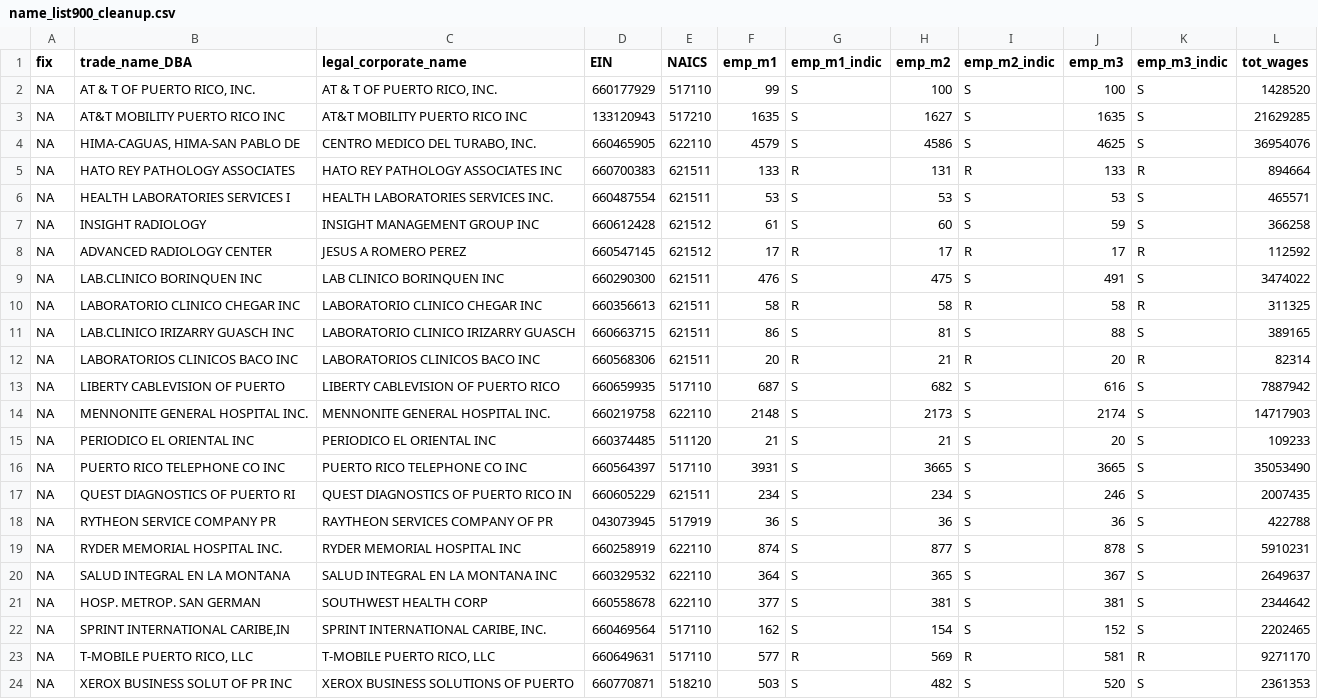
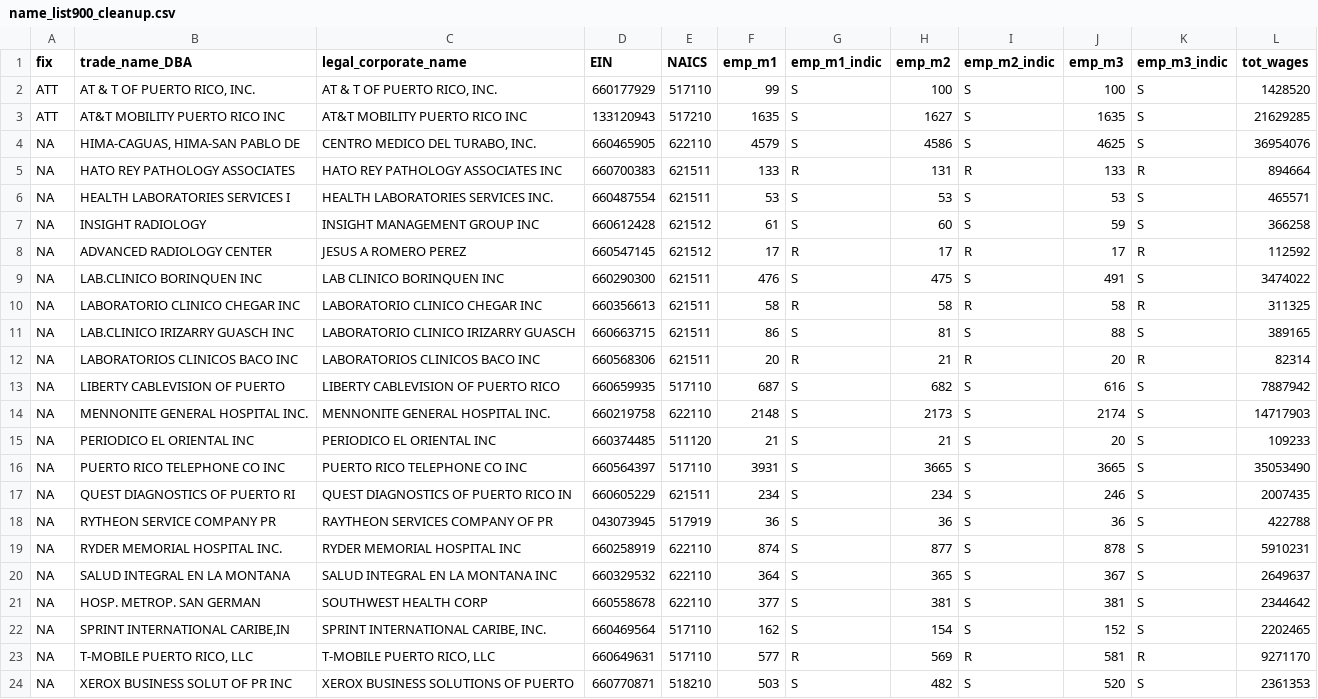
Before and after one commit to ProjectColumbus/ProjectColumbus, a CSV file: DATA/Indicator023/Stage2/name_list900_cleanup.csv, drawn as a sheet; the diff names each change by its address in the sheet, - before the commit and + after, or states it on an @@ line.

```diff
--- a/DATA/Indicator023/Stage2/name_list900_cleanup.csv
+++ b/DATA/Indicator023/Stage2/name_list900_cleanup.csv
-A2:A3 (fix): NA
+A2:A3 (fix): ATT
```
Also changed, not shown: DATA/Indicator009/Stage3/results_indicator009_stage3.csv, DATA/Indicator013/Stage3/results_indicator003_stage3.csv, 21 other files.
